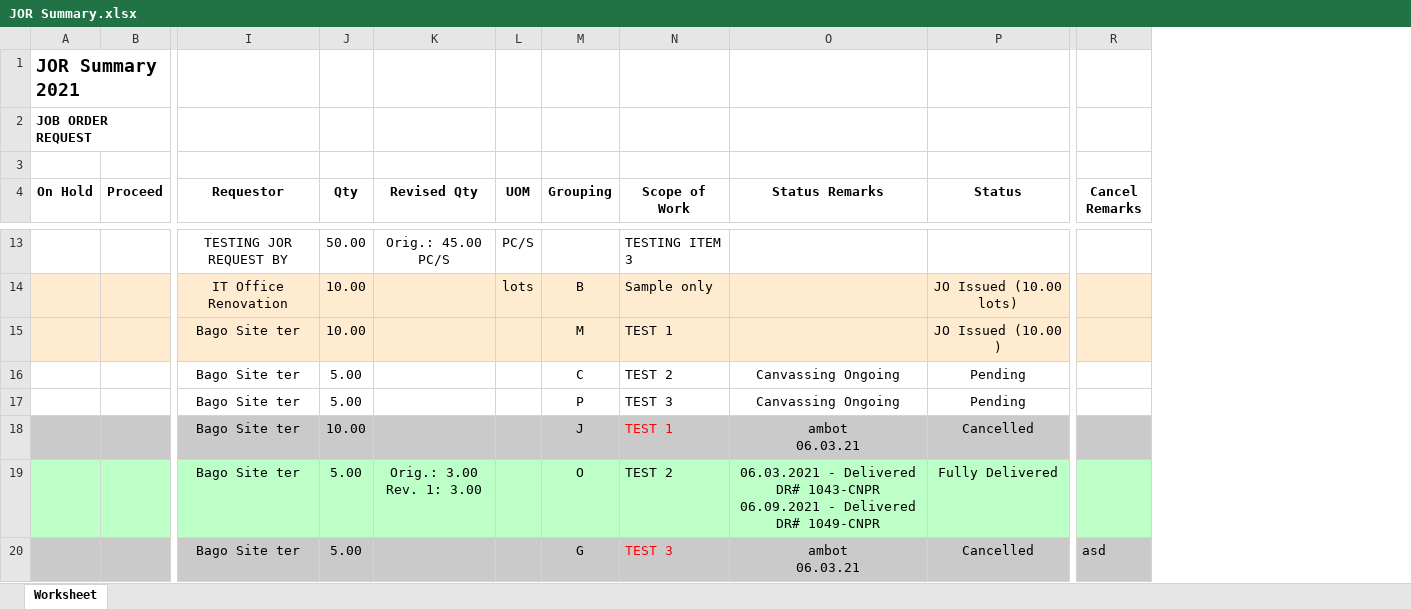
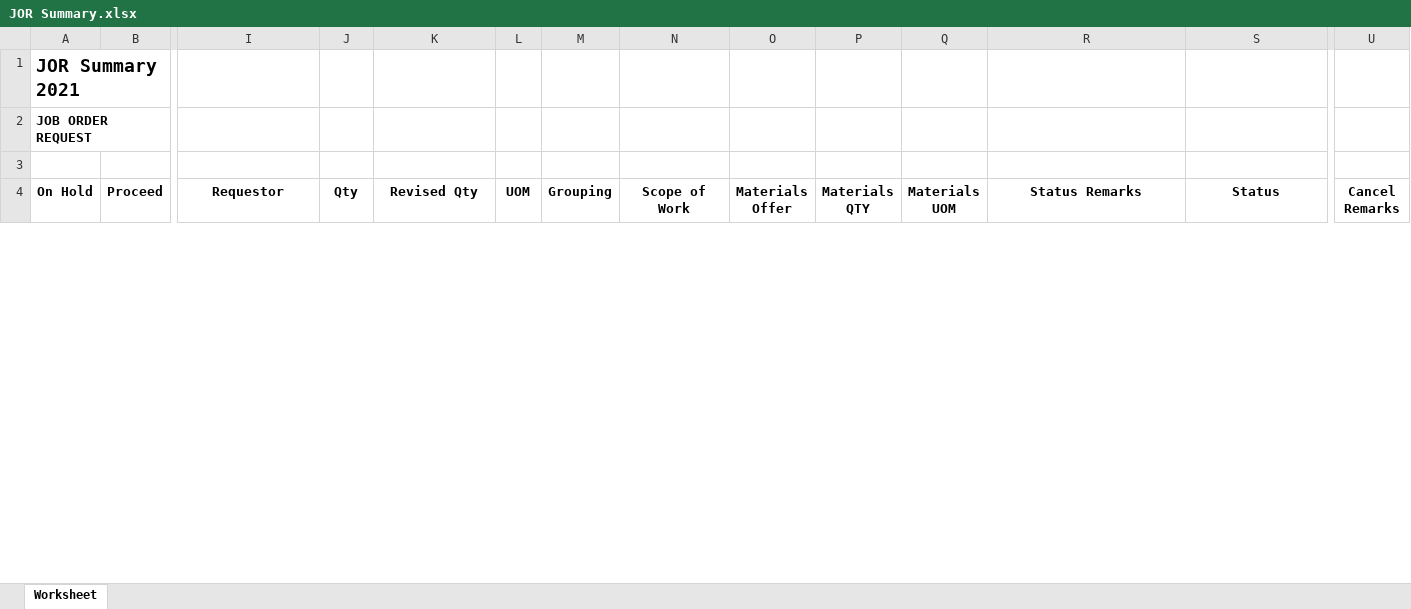
Before and after one commit to JonahBenares/purchasing, an Excel workbook: JOR Summary.xlsx, sheet Worksheet, drawn as a sheet; only a part is shown, gaps mark what is left out; values as stored, in another font and other column widths than the file's, no borders; removed rows and columns are numbered as before the commit, all else as after; rows hold the shown columns only; ↵ is a line break in a cell; the diff covers the shown part only; the diff names each change by its address in the sheet, - before the commit and + after, or states it on an @@ line.

Commit message:
Add materials in Report displaying

```diff
--- a/JOR Summary.xlsx (sheet Worksheet)
+++ b/JOR Summary.xlsx (sheet Worksheet)
+column O (Materials Offer), empty
+column P (Materials QTY), empty
+column Q (Materials UOM), empty
-row 13:  |  | TESTING JOR REQUEST BY | 50.00 | Orig.: 45.00 PC/S | PC/S |  | TESTING ITEM 3
-row 14:  |  | IT Office Renovation | 10.00 |  | lots | B | Sample only |  | JO Issued (10.00 lots)
-row 15:  |  | Bago Site ter | 10.00 |  |  | M | TEST 1 |  | JO Issued (10.00 )
-row 16:  |  | Bago Site ter | 5.00 |  |  | C | TEST 2 | Canvassing Ongoing | Pending
-row 17:  |  | Bago Site ter | 5.00 |  |  | P | TEST 3 | Canvassing Ongoing | Pending
-row 18:  |  | Bago Site ter | 10.00 |  |  | J | TEST 1 | ambot ↵ 06.03.21 | Cancelled
-row 19:  |  | Bago Site ter | 5.00 | Orig.: 3.00 ↵ Rev. 1: 3.00 |  | O | TEST 2 | 06.03.2021 - Delivered DR# 1043-CNPR ↵ 06.09.2021 - Delivered DR# 1049-CNPR | Fully Delivered
-row 20:  |  | Bago Site ter | 5.00 |  |  | G | TEST 3 | ambot ↵ 06.03.21 | Cancelled | asd
```
Also changed, not shown: 2 added rows and 14 removed rows elsewhere in this sheet, JOI Summary.xlsx, 2 other files.
